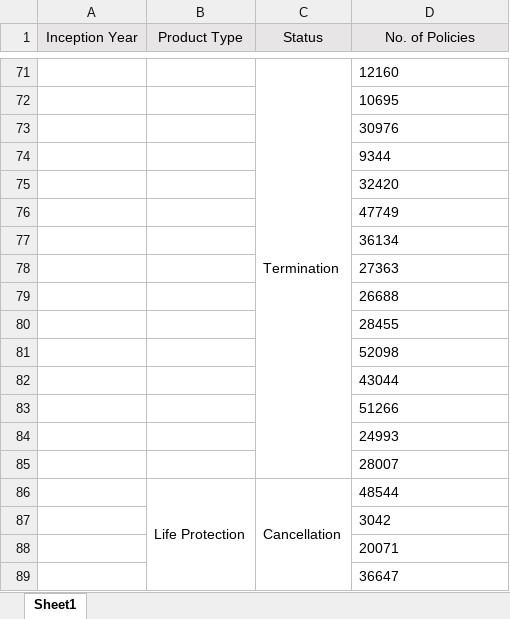
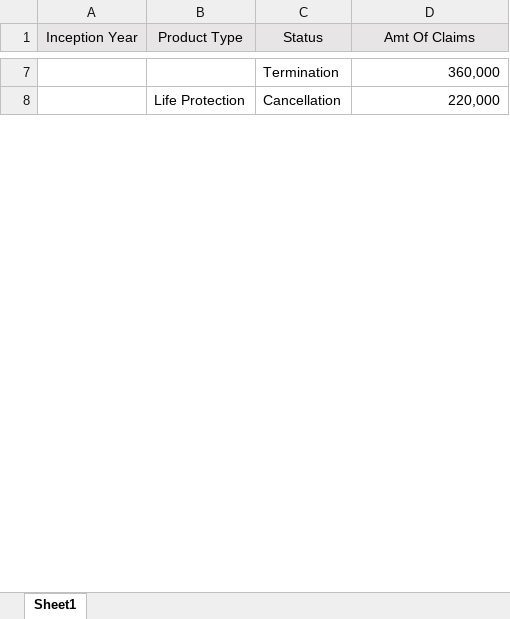
Before and after one commit to notijohn/cognos, an Excel workbook: actuals.xlsx, sheet Sheet1, drawn as a sheet; only a part is shown, gaps mark what is left out; values as stored, in another font and other column widths than the file's, no borders; removed rows and columns are numbered as before the commit, all else as after; the diff covers the shown part only; the diff names each change by its address in the sheet, - before the commit and + after, or states it on an @@ line.

```diff
--- a/actuals.xlsx (sheet Sheet1)
+++ b/actuals.xlsx (sheet Sheet1)
-D1: No. of Policies
+D1: Amt Of Claims
-C71:C85 merged
-D7 (Amt Of Claims): 12160
+D7 (Amt Of Claims): 360,000
-D7 alignment: left
+D7 alignment: right
-row 72:  |  |  | 10695
-row 73:  |  |  | 30976
-row 74:  |  |  | 9344
-row 75:  |  |  | 32420
-row 76:  |  |  | 47749
-row 77:  |  |  | 36134
-row 78:  |  |  | 27363
-row 79:  |  |  | 26688
-row 80:  |  |  | 28455
-row 81:  |  |  | 52098
-row 82:  |  |  | 43044
-row 83:  |  |  | 51266
-row 84:  |  |  | 24993
-row 85:  |  |  | 28007
-C86:C91 merged
-D8 (Amt Of Claims): 48544
+D8 (Amt Of Claims): 220,000
-D8 alignment: left
+D8 alignment: right
-row 87:  |  |  | 3042
-row 88:  |  |  | 20071
-row 89:  |  |  | 36647
```
Also changed, not shown: 139 removed rows, 10 edited cells, cell formats and merged cells elsewhere in this sheet.
